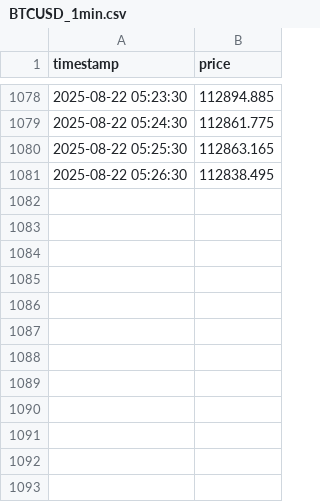
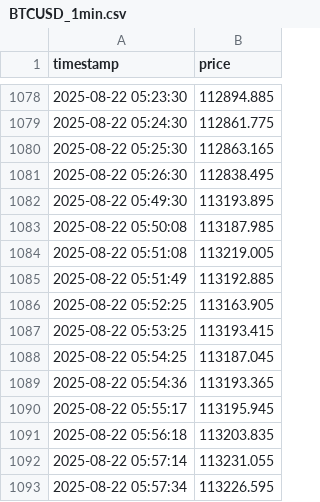
Before and after one commit to rwh9609-bit/aetherion-trading-service, a CSV file: data/BTCUSD_1min.csv, drawn as a sheet; only a part is shown, gaps mark what is left out.

```diff
--- a/data/BTCUSD_1min.csv
+++ b/data/BTCUSD_1min.csv
@@ -1081 +1081,13 @@ timestamp,price
 2025-08-22 05:26:30,112838.495
+2025-08-22 05:49:30,113193.895
+2025-08-22 05:50:08,113187.985
+2025-08-22 05:51:08,113219.005
+2025-08-22 05:51:49,113192.885
+2025-08-22 05:52:25,113163.905
+2025-08-22 05:53:25,113193.415
+2025-08-22 05:54:25,113187.045
+2025-08-22 05:54:36,113193.365
+2025-08-22 05:55:17,113195.945
+2025-08-22 05:56:18,113203.835
+2025-08-22 05:57:14,113231.055
+2025-08-22 05:57:34,113226.595
```
Also changed, not shown: 1 other file.
